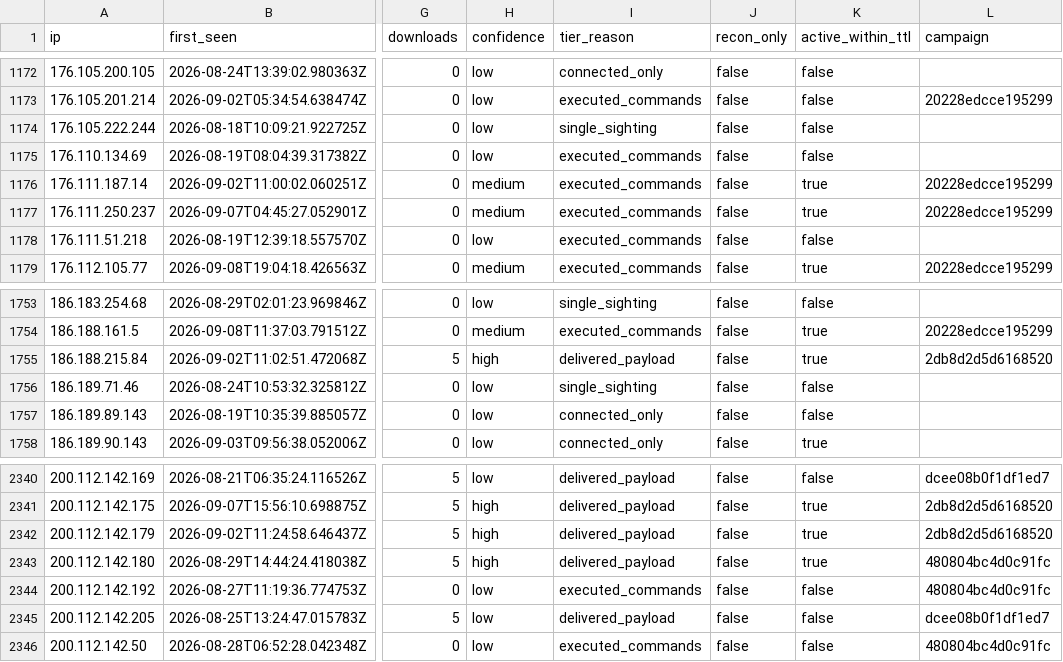
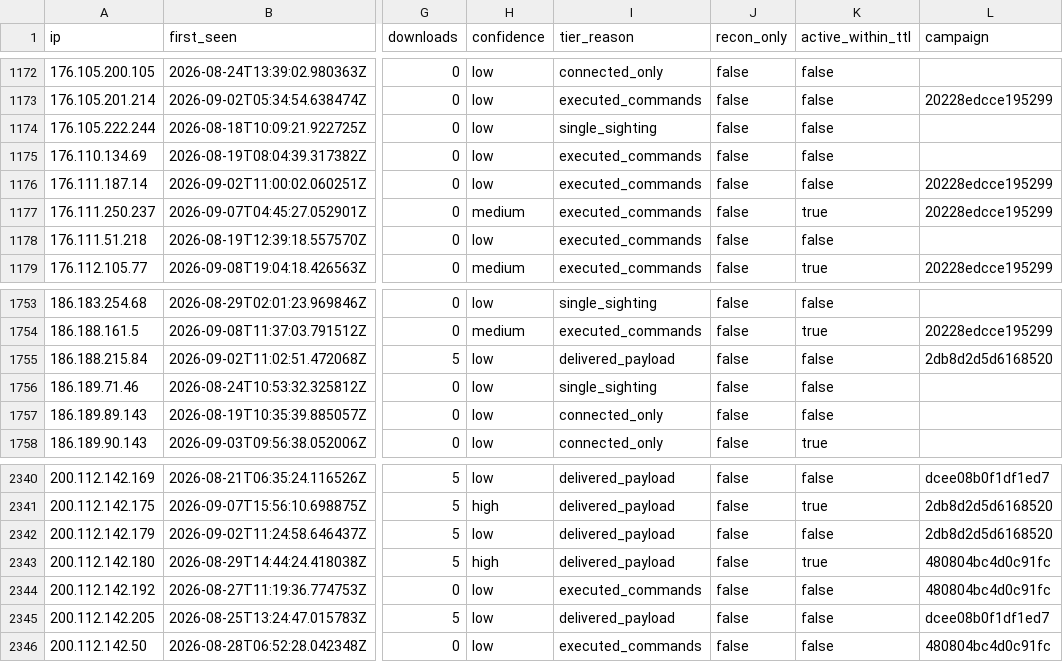
Before and after one commit to Ap6pack/Ap6pack.github.io, a CSV file: dist/honeypot/data/v1/feed/indicators.csv, drawn as a sheet; only a part is shown, gaps mark what is left out; the diff names each change by its address in the sheet, - before the commit and + after, or states it on an @@ line.

```diff
--- a/dist/honeypot/data/v1/feed/indicators.csv
+++ b/dist/honeypot/data/v1/feed/indicators.csv
-H1176 (confidence): medium
+H1176 (confidence): low
-K1176 (active_within_ttl): true
+K1176 (active_within_ttl): false
-H1755 (confidence): high
+H1755 (confidence): low
-K1755 (active_within_ttl): true
+K1755 (active_within_ttl): false
-H2342 (confidence): high
+H2342 (confidence): low
-K2342 (active_within_ttl): true
+K2342 (active_within_ttl): false
```
Also changed, not shown: 13 other files.
